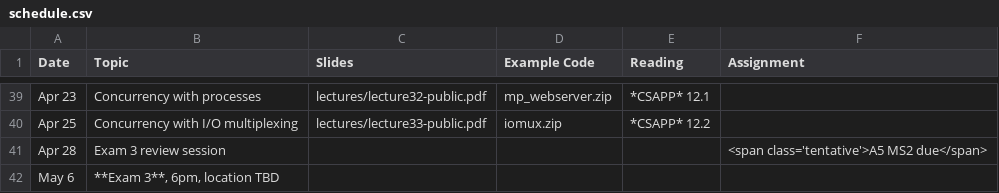
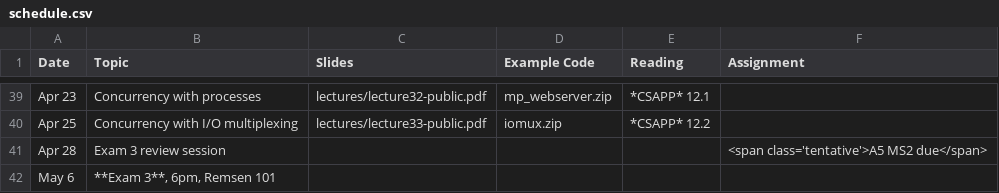
Before and after one commit to jhucsf/spring2025, a CSV file: schedule.csv, drawn as a sheet; only a part is shown, gaps mark what is left out.

Commit message:
location for Exam 3

```diff
--- a/schedule.csv
+++ b/schedule.csv
@@ -41,2 +41,2 @@ Apr 25,"Concurrency with I/O multiplexing",lectures/lecture33-public.pdf,iomux.z
 Apr 28,"Exam 3 review session",,,,"<span class='tentative'>A5 MS2 due</span>"
-May 6,"**Exam 3**, 6pm, location TBD"
+May 6,"**Exam 3**, 6pm, Remsen 101"
```
Also changed, not shown: 1 other file.
